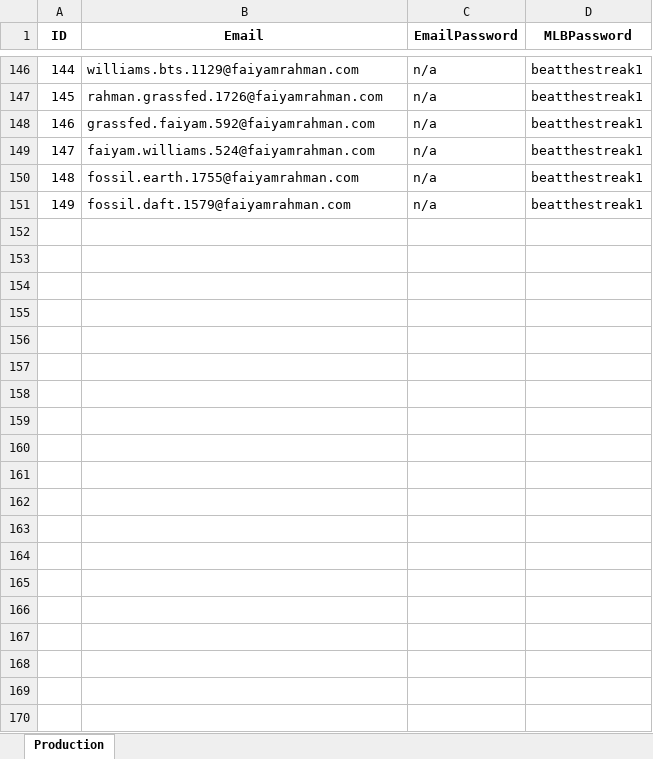
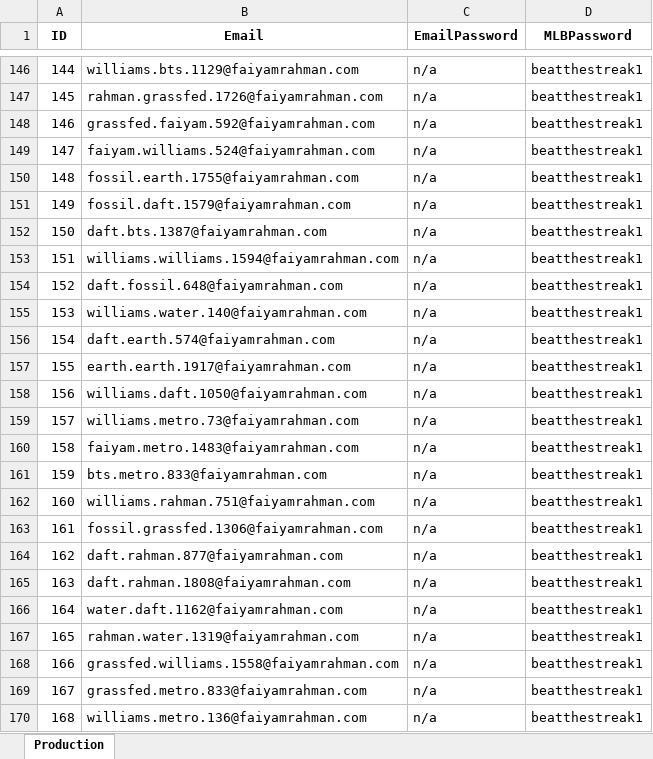
Before and after one commit to frahman5/beatthestreakBots, an Excel workbook: btsAccounts.xlsx, sheet Production, drawn as a sheet; only a part is shown, gaps mark what is left out; values as stored, in another font and other column widths than the file's, no borders; the diff covers the shown part only; the diff names each change by its address in the sheet, - before the commit and + after, or states it on an @@ line.

Commit message:
made hella more accounts. about to head back to brooklyn

```diff
--- a/btsAccounts.xlsx (sheet Production)
+++ b/btsAccounts.xlsx (sheet Production)
+row 152: 150 | daft.bts.1387@faiyamrahman.com | n/a | beatthestreak1
+row 153: 151 | williams.williams.1594@faiyamrahman.com | n/a | beatthestreak1
+row 154: 152 | daft.fossil.648@faiyamrahman.com | n/a | beatthestreak1
+row 155: 153 | williams.water.140@faiyamrahman.com | n/a | beatthestreak1
+row 156: 154 | daft.earth.574@faiyamrahman.com | n/a | beatthestreak1
+row 157: 155 | earth.earth.1917@faiyamrahman.com | n/a | beatthestreak1
+row 158: 156 | williams.daft.1050@faiyamrahman.com | n/a | beatthestreak1
+row 159: 157 | williams.metro.73@faiyamrahman.com | n/a | beatthestreak1
+row 160: 158 | faiyam.metro.1483@faiyamrahman.com | n/a | beatthestreak1
+row 161: 159 | bts.metro.833@faiyamrahman.com | n/a | beatthestreak1
+row 162: 160 | williams.rahman.751@faiyamrahman.com | n/a | beatthestreak1
+row 163: 161 | fossil.grassfed.1306@faiyamrahman.com | n/a | beatthestreak1
+row 164: 162 | daft.rahman.877@faiyamrahman.com | n/a | beatthestreak1
+row 165: 163 | daft.rahman.1808@faiyamrahman.com | n/a | beatthestreak1
+row 166: 164 | water.daft.1162@faiyamrahman.com | n/a | beatthestreak1
+row 167: 165 | rahman.water.1319@faiyamrahman.com | n/a | beatthestreak1
+row 168: 166 | grassfed.williams.1558@faiyamrahman.com | n/a | beatthestreak1
+row 169: 167 | grassfed.metro.833@faiyamrahman.com | n/a | beatthestreak1
+row 170: 168 | williams.metro.136@faiyamrahman.com | n/a | beatthestreak1
```
Also changed, not shown: 52 added rows elsewhere in this sheet, 3 other files.
